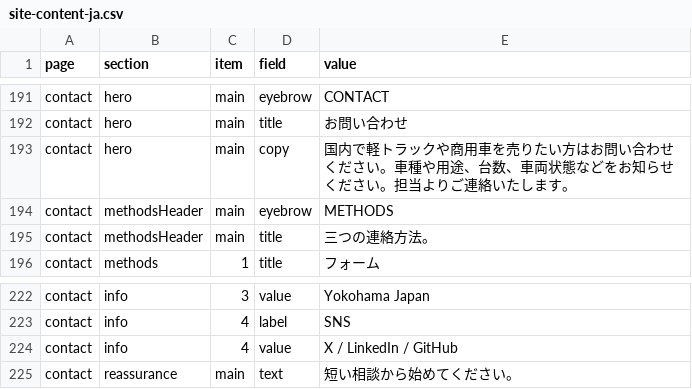
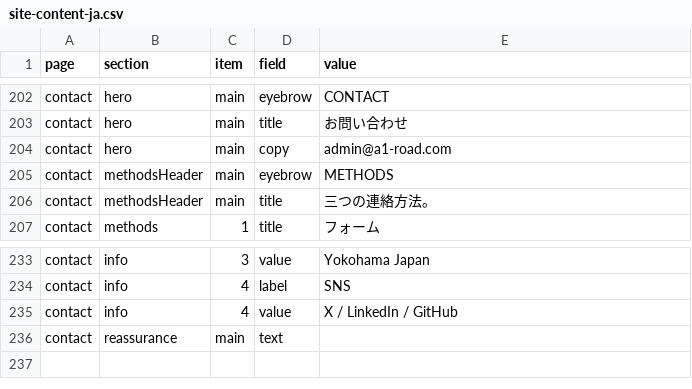
Before and after one commit to A1-Road/hp, a CSV file: content/site-content-ja.csv, drawn as a sheet; only a part is shown, gaps mark what is left out; the diff covers the shown part only.

```diff
--- a/content/site-content-ja.csv
+++ b/content/site-content-ja.csv
@@ -192,3 +203,3 @@ contact,hero,main,eyebrow,CONTACT
 contact,hero,main,title,お問い合わせ
-contact,hero,main,copy,国内で軽トラックや商用車を売りたい方はお問い合わせください。車種や用途、台数、車両状態などをお知らせください。担当よりご連絡いたします。
+contact,hero,main,copy,admin@a1-road.com
 contact,methodsHeader,main,eyebrow,METHODS
@@ -224,2 +235,2 @@ contact,info,4,label,SNS
 contact,info,4,value,X / LinkedIn / GitHub
-contact,reassurance,main,text,短い相談から始めてください。
+contact,reassurance,main,text,
```
Also changed, not shown: 14 added rows, 3 removed rows and 9 edited cells elsewhere in this file, content/site-content-en.csv, 4 other files.
